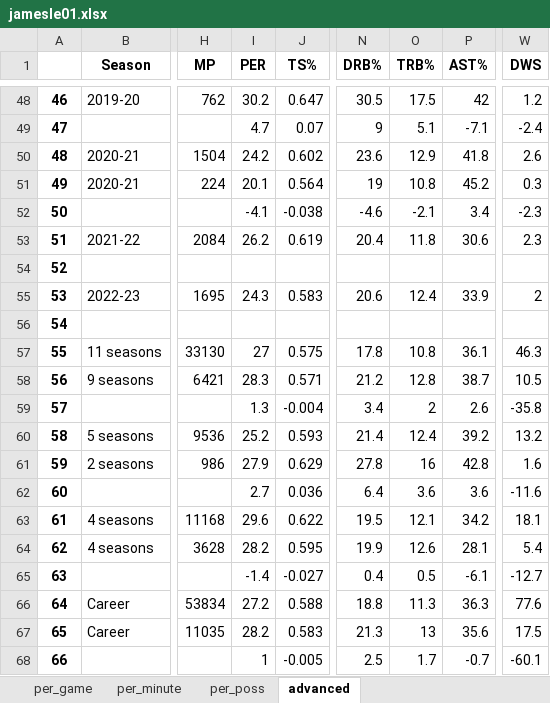
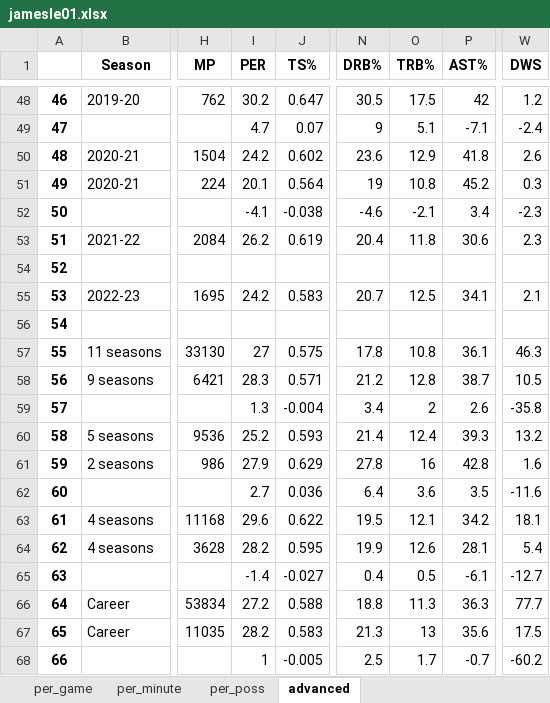
Before and after one commit to pkratz22/rsvsps, an Excel workbook: output/jamesle01.xlsx, sheet advanced, drawn as a sheet; only a part is shown, gaps mark what is left out; values as stored, in another font and other column widths than the file's, no borders; the diff names each change by its address in the sheet, - before the commit and + after, or states it on an @@ line.

```diff
--- a/output/jamesle01.xlsx (sheet advanced)
+++ b/output/jamesle01.xlsx (sheet advanced)
-I55 (PER): 24.3
+I55 (PER): 24.2
-N55 (DRB%): 20.6
+N55 (DRB%): 20.7
-O55 (TRB%): 12.4
+O55 (TRB%): 12.5
-P55 (AST%): 33.9
+P55 (AST%): 34.1
-W55 (DWS): 2
+W55 (DWS): 2.1
-P60 (AST%): 39.2
+P60 (AST%): 39.3
-P62 (AST%): 3.6
+P62 (AST%): 3.5
-W66 (DWS): 77.6
+W66 (DWS): 77.7
-W68 (DWS): -60.1
+W68 (DWS): -60.2
```
Also changed, not shown: sheet per_poss, output/cousybo01.xlsx, output/ellisjo01.xlsx, 17 other files.
